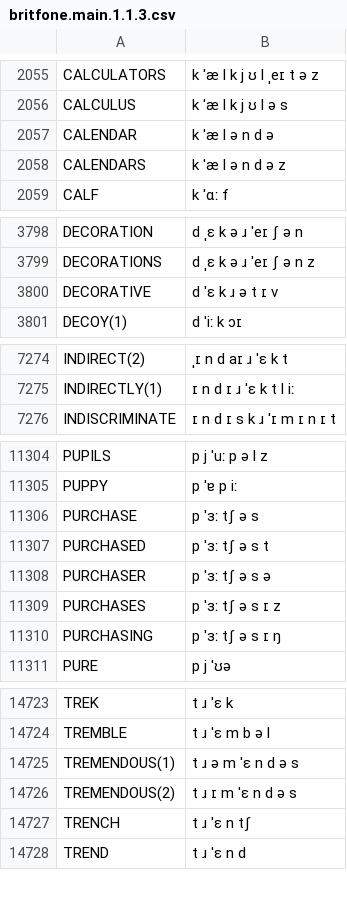
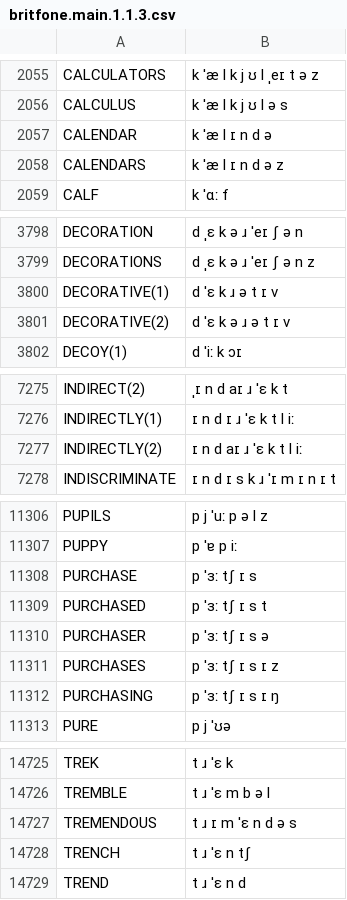
Before and after one commit to JoseLlarena/Britfone, a CSV file: britfone.main.1.1.3.csv, drawn as a sheet; only a part is shown, gaps mark what is left out; the diff covers the shown part only.

Commit message:
fix: vegetarian, tremendous, purchas(es), purchased, purchasing, purchaser(s),realism, surface, provinces, plagiarism, mountain(s), mistress, courtesy, fountain, actress, amphibian, calendar(s), avenue; modify: indirectly, tremendous, decorative; add: decorative, indirectly; remove: tremendous

```diff
--- a/britfone.main.1.1.3.csv
+++ b/britfone.main.1.1.3.csv
@@ -2056,4 +2056,4 @@ CALCULATORS, k ˈæ l k j ʊ l ˌeɪ t ə z
 CALCULUS, k ˈæ l k j ʊ l ə s
-CALENDAR, k ˈæ l ə n d ə
-CALENDARS, k ˈæ l ə n d ə z
+CALENDAR, k ˈæ l ɪ n d ə
+CALENDARS, k ˈæ l ɪ n d ə z
 CALF, k ˈɑː f
@@ -3799,3 +3799,4 @@ DECORATION, d ˌɛ k ə ɹ ˈeɪ ʃ ə n
 DECORATIONS, d ˌɛ k ə ɹ ˈeɪ ʃ ə n z
-DECORATIVE, d ˈɛ k ɹ ə t ɪ v
+DECORATIVE(1), d ˈɛ k ɹ ə t ɪ v
+DECORATIVE(2), d ˈɛ k ə ɹ ə t ɪ v
 DECOY(1), d ˈiː k ɔɪ
@@ -7275,2 +7276,3 @@ INDIRECT(2), ˌɪ n d aɪ ɹ ˈɛ k t
 INDIRECTLY(1), ɪ n d ɪ ɹ ˈɛ k t l iː
+INDIRECTLY(2), ɪ n d aɪ ɹ ˈɛ k t l iː
 INDISCRIMINATE, ɪ n d ɪ s k ɹ ˈɪ m ɪ n ɪ t
@@ -11305,7 +11307,7 @@ PUPILS, p j ˈuː p ə l z
 PUPPY, p ˈɐ p iː
-PURCHASE, p ˈɜː tʃ ə s
-PURCHASED, p ˈɜː tʃ ə s t
-PURCHASER, p ˈɜː tʃ ə s ə
-PURCHASES, p ˈɜː tʃ ə s ɪ z
-PURCHASING, p ˈɜː tʃ ə s ɪ ŋ
+PURCHASE, p ˈɜː tʃ ɪ s
+PURCHASED, p ˈɜː tʃ ɪ s t
+PURCHASER, p ˈɜː tʃ ɪ s ə
+PURCHASES, p ˈɜː tʃ ɪ s ɪ z
+PURCHASING, p ˈɜː tʃ ɪ s ɪ ŋ
 PURE, p j ˈʊə
@@ -14724,4 +14726,3 @@ TREK, t ɹ ˈɛ k
 TREMBLE, t ɹ ˈɛ m b ə l
-TREMENDOUS(1), t ɹ ə m ˈɛ n d ə s
-TREMENDOUS(2), t ɹ ɪ m ˈɛ n d ə s
+TREMENDOUS, t ɹ ɪ m ˈɛ n d ə s
 TRENCH, t ɹ ˈɛ n tʃ
```
Also changed, not shown: 13 edited cells elsewhere in this file.
